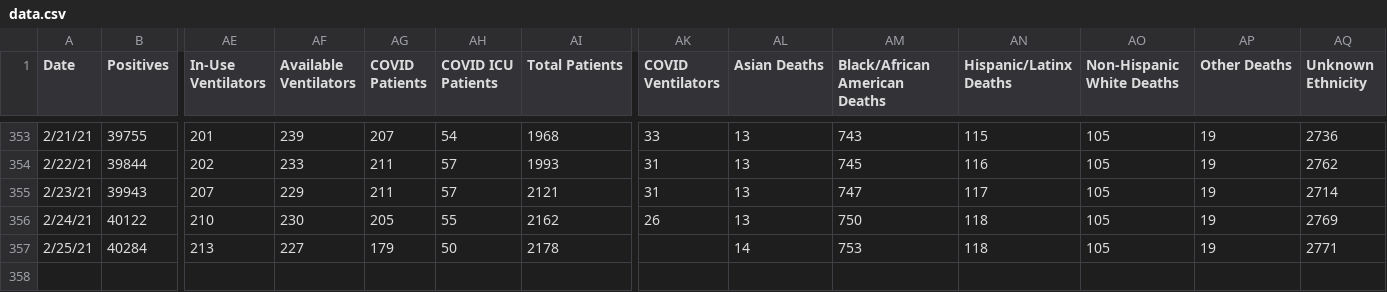
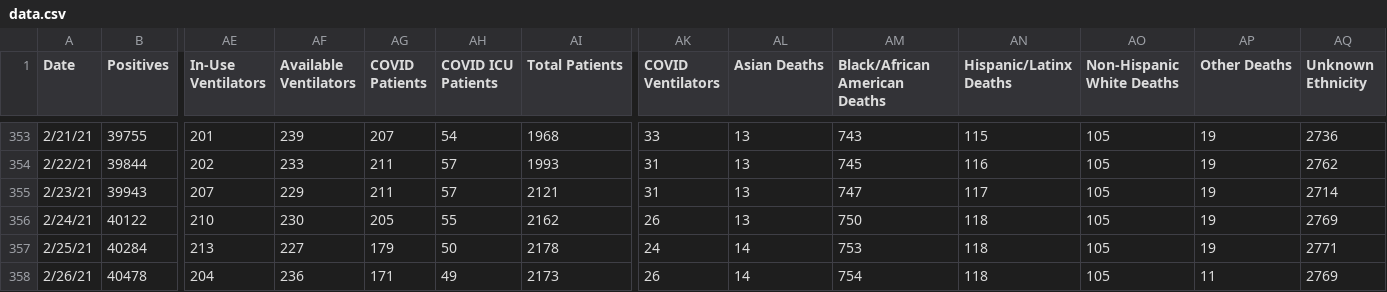
Before and after one commit to rstahlin/rstahlin.github.io, a CSV file: data.csv, drawn as a sheet; only a part is shown, gaps mark what is left out; rows hold the shown columns only; the diff names each change by its address in the sheet, - before the commit and + after, or states it on an @@ line.

Commit message:
new data 20210226

```diff
--- a/data.csv
+++ b/data.csv
-AK357 (COVID Ventilators): (empty)
+AK357 (COVID Ventilators): 24
+row 358: 2/26/21 | 40478 | 204 | 236 | 171 | 49 | 2173 | 26 | 14 | 754 | 118 | 105 | 11 | 2769
```
Also changed, not shown: school_cases.csv, vaccinations.csv, 48 other files.
